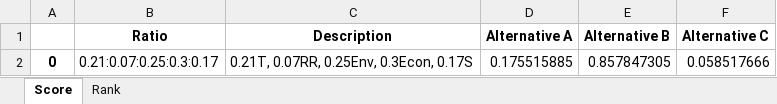
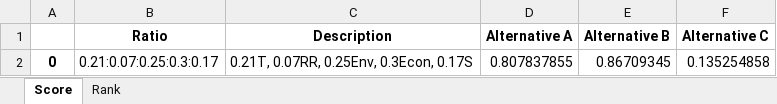
Before and after one commit to QSD-Group/DMsan, an Excel workbook: dmsan/bwaise/results/AHP_TOPSIS_baseline.xlsx, sheet Score, drawn as a sheet; values as stored, in another font and other column widths than the file's, no borders; the diff names each change by its address in the sheet, - before the commit and + after, or states it on an @@ line.

```diff
--- a/dmsan/bwaise/results/AHP_TOPSIS_baseline.xlsx (sheet Score)
+++ b/dmsan/bwaise/results/AHP_TOPSIS_baseline.xlsx (sheet Score)
-D2 (Alternative A): 0.175515885
+D2 (Alternative A): 0.807837855
-E2 (Alternative B): 0.857847305
+E2 (Alternative B): 0.86709345
-F2 (Alternative C): 0.058517666
+F2 (Alternative C): 0.135254858
```
Also changed, not shown: 19 other files.
